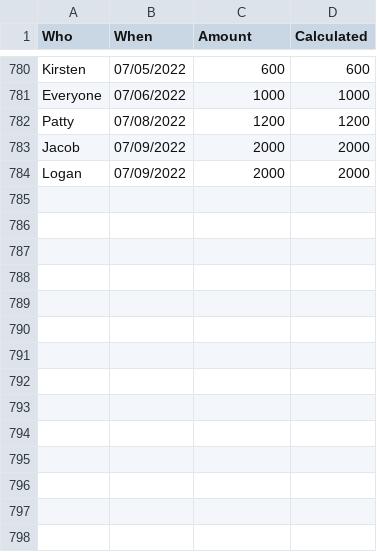
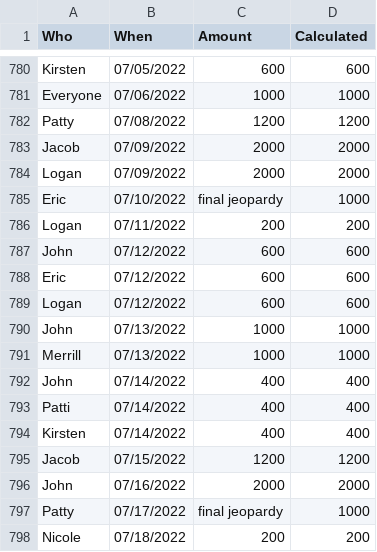
Before and after one commit to DeanTown/Jeopardy-Leaderboard, a CSV file: stats.csv, drawn as a sheet; only a part is shown, gaps mark what is left out.

Commit message:
data update

```diff
--- a/stats.csv
+++ b/stats.csv
@@ -784 +784,15 @@ Jacob,07/09/2022,2000,2000
 Logan,07/09/2022,2000,2000
+Eric,07/10/2022,"final jeopardy",1000
+Logan,07/11/2022,200,200
+John,07/12/2022,600,600
+Eric,07/12/2022,600,600
+Logan,07/12/2022,600,600
+John,07/13/2022,1000,1000
+Merrill,07/13/2022,1000,1000
+John,07/14/2022,400,400
+Patti,07/14/2022,400,400
+Kirsten,07/14/2022,400,400
+Jacob,07/15/2022,1200,1200
+John,07/16/2022,2000,2000
+Patty,07/17/2022,"final jeopardy",1000
+Nicole,07/18/2022,200,200
```
